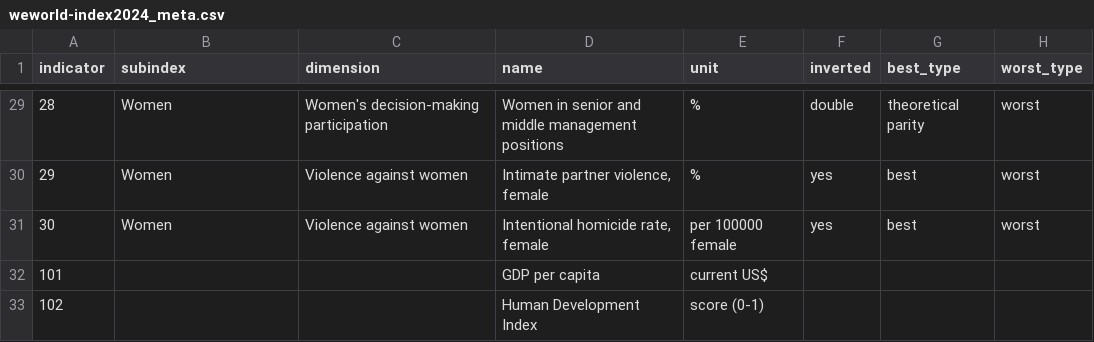
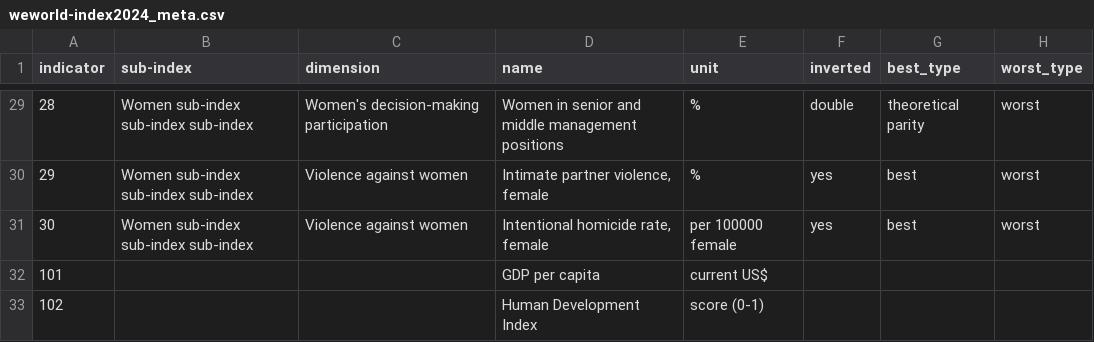
Before and after one commit to aripiz/cfa-index, a CSV file: data/weworld-index2024_meta.csv, drawn as a sheet; only a part is shown, gaps mark what is left out; the diff covers the shown part only; the diff names each change by its address in the sheet, - before the commit and + after, or states it on an @@ line.

```diff
--- a/data/weworld-index2024_meta.csv
+++ b/data/weworld-index2024_meta.csv
-B1: subindex
+B1: sub-index
-B29:B31 (sub-index): Women
+B29:B31 (sub-index): Women sub-index sub-index sub-index
```
Also changed, not shown: 27 edited cells elsewhere in this file, 4 other files.
